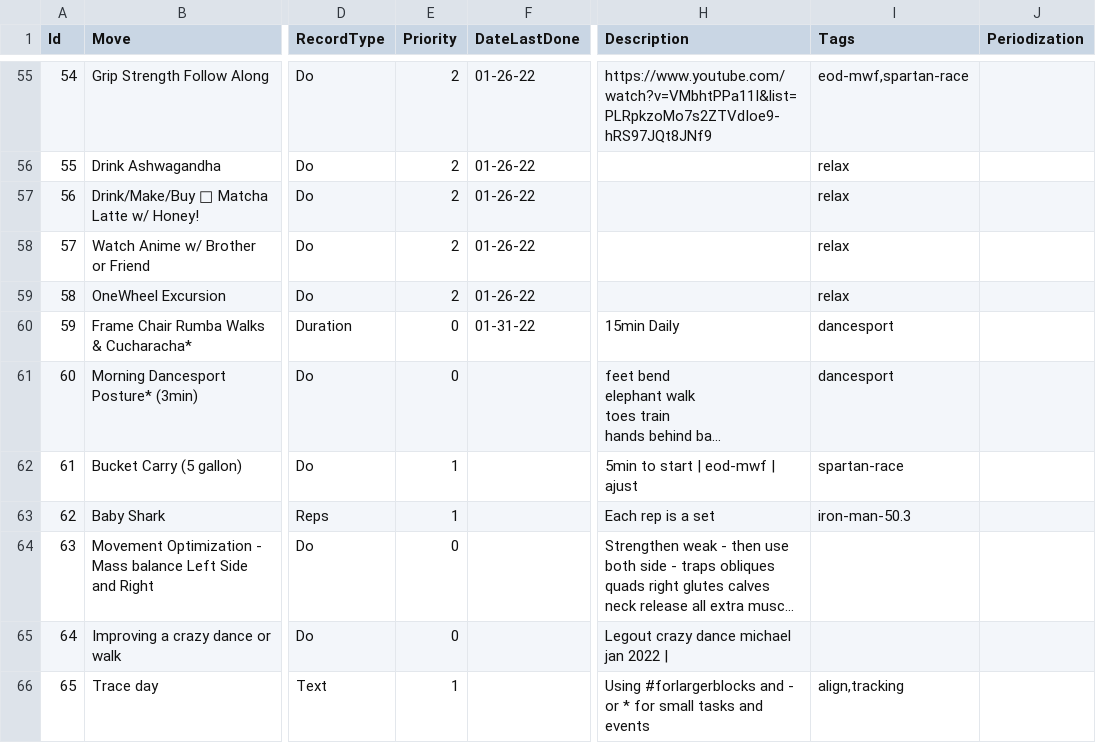
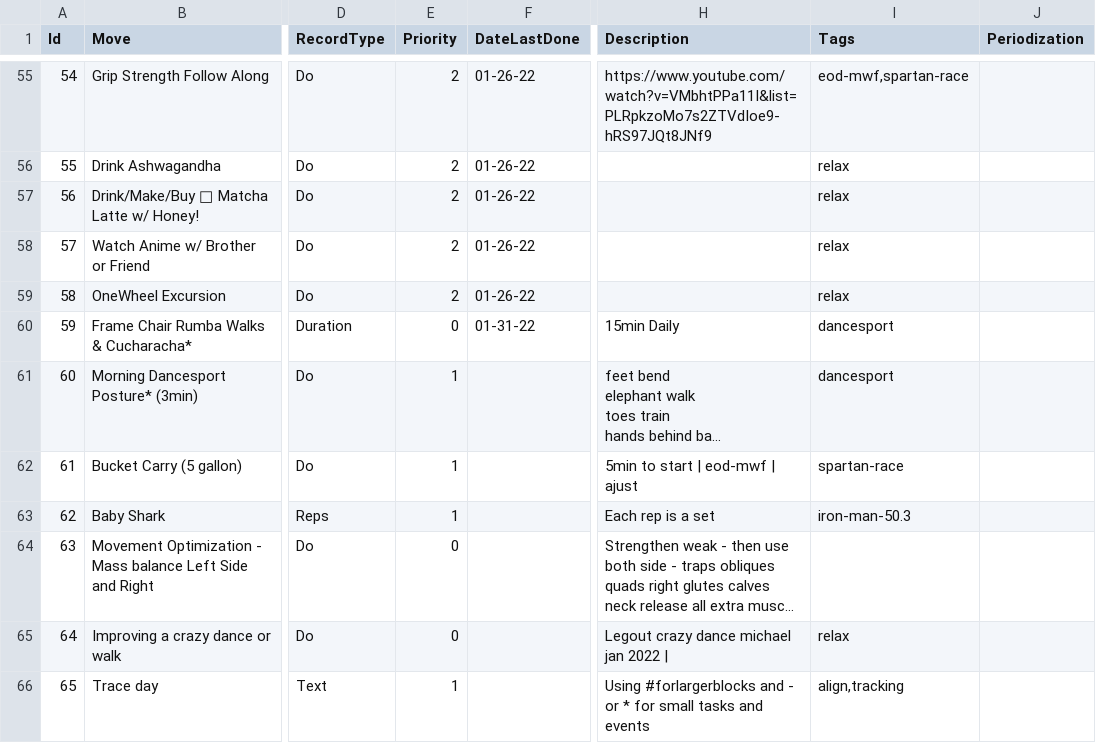
Before and after one commit to notoriousnapper/movement-pq-service, a CSV file: src/main/resources/csv/moves.csv, drawn as a sheet; only a part is shown, gaps mark what is left out; long unchanged cells end in …; the diff covers the shown part only; the diff names each change by its address in the sheet, - before the commit and + after, or states it on an @@ line.

```diff
--- a/src/main/resources/csv/moves.csv
+++ b/src/main/resources/csv/moves.csv
-E61 (Priority): 0
+E61 (Priority): 1
-I65 (Tags): (empty)
+I65 (Tags): relax
```
Also changed, not shown: 24 added rows and 1 edited cell elsewhere in this file, target/classes/csv/moverecords.csv, target/classes/csv/moves.csv, 3 other files.
